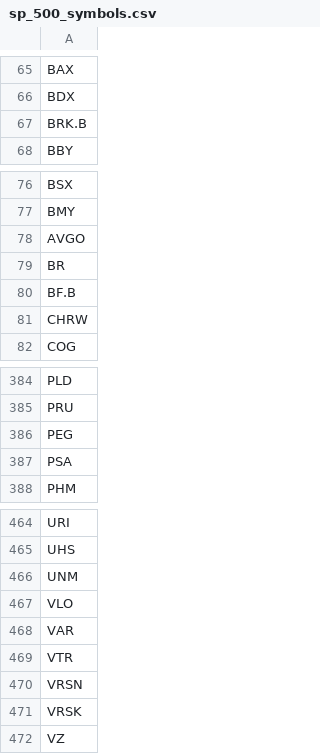
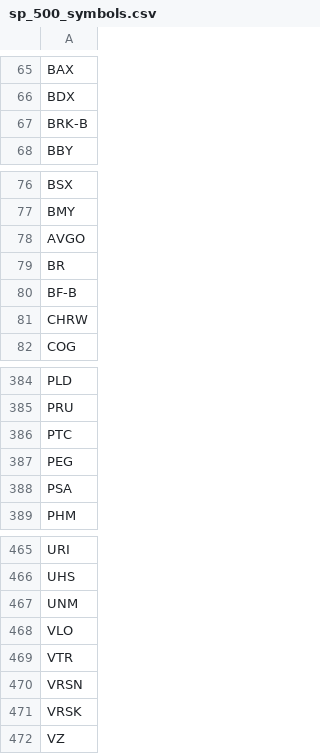
Before and after one commit to dvjr22/StockPicker, a CSV file: ProjectDatasets/sp_500_symbols.csv (was Data/sp_500_symbols.csv), drawn as a sheet; only a part is shown, gaps mark what is left out.

```diff
--- a/Data/sp_500_symbols.csv
+++ b/ProjectDatasets/sp_500_symbols.csv
@@ -66,3 +66,3 @@ BAX
 BDX
-BRK.B
+BRK-B
 BBY
@@ -79,3 +79,3 @@ AVGO
 BR
-BF.B
+BF-B
 CHRW
@@ -385,2 +385,3 @@ PLD
 PRU
+PTC
 PEG
@@ -467,3 +468,2 @@ UNM
 VLO
-VAR
 VTR
```
Also changed, not shown: ProjectDatasets/sp_500_info.csv, 13 other files.
